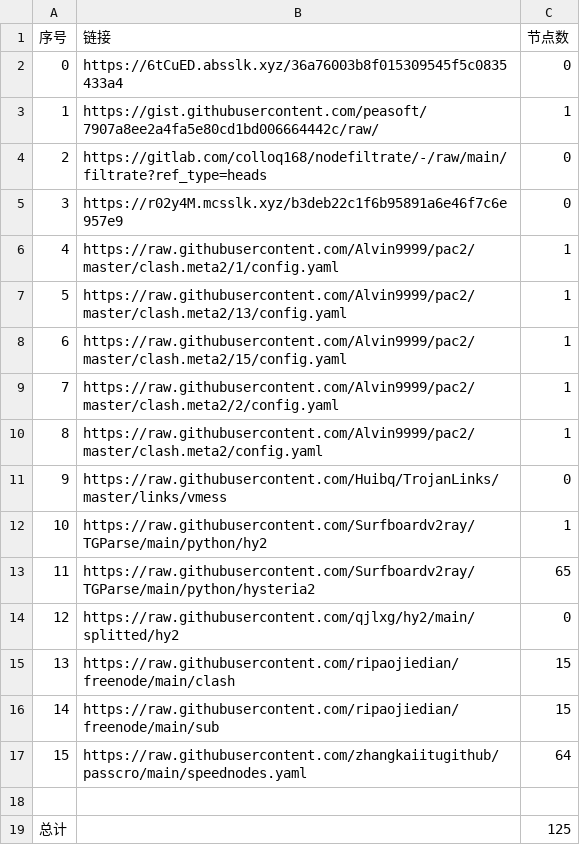
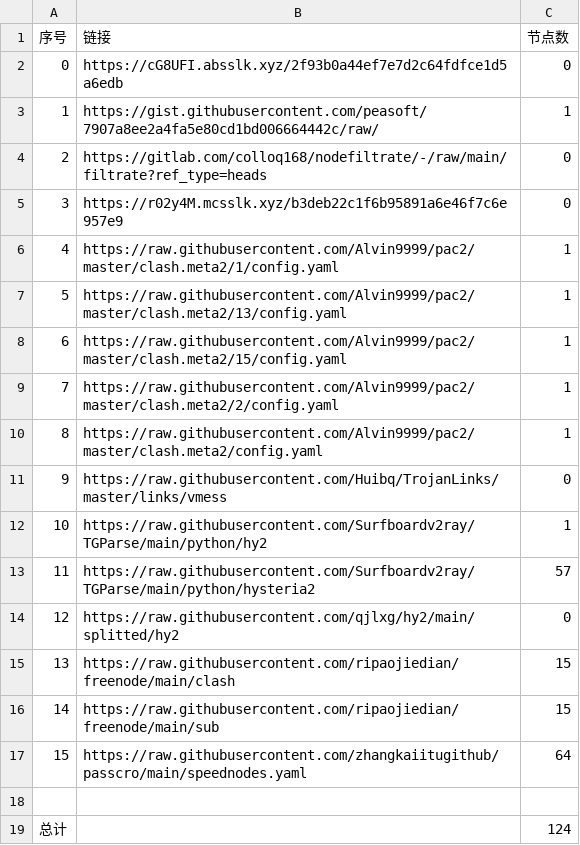
Before and after one commit to Sasori44/NoMoreWalls, a CSV file: list_result.csv, drawn as a sheet.

```diff
--- a/list_result.csv
+++ b/list_result.csv
@@ -1,3 +1,3 @@
 序号,链接,节点数
-0,https://6tCuED.absslk.xyz/36a76003b8f015309545f5c0835433a4,0
+0,https://cG8UFI.absslk.xyz/2f93b0a44ef7e7d2c64fdfce1d5a6edb,0
 1,https://gist.githubusercontent.com/peasoft/7907a8ee2a4fa5e80cd1bd006664442c/raw/,1
@@ -12,3 +12,3 @@
 10,https://raw.githubusercontent.com/Surfboardv2ray/TGParse/main/python/hy2,1
-11,https://raw.githubusercontent.com/Surfboardv2ray/TGParse/main/python/hysteria2,65
+11,https://raw.githubusercontent.com/Surfboardv2ray/TGParse/main/python/hysteria2,57
 12,https://raw.githubusercontent.com/qjlxg/hy2/main/splitted/hy2,0
@@ -18,2 +18,2 @@
 
-总计,,125
+总计,,124
```
Also changed, not shown: 6 other files.
